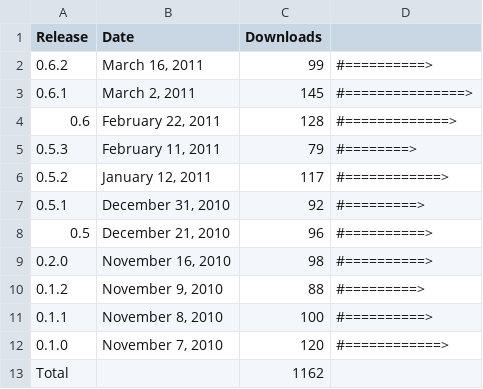
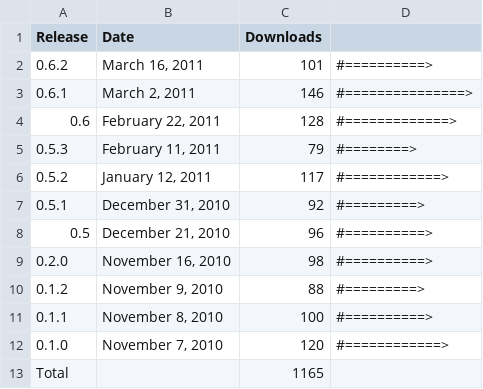
Before and after one commit to prody/ProDy, a CSV file: doc/_static/pypi_statistics.csv, drawn as a sheet.

```diff
--- a/doc/_static/pypi_statistics.csv
+++ b/doc/_static/pypi_statistics.csv
@@ -1,4 +1,4 @@
 Release;Date;Downloads;
-0.6.2;March 16, 2011;99;#==========>
-0.6.1;March  2, 2011;145;#===============>
+0.6.2;March 16, 2011;101;#==========>
+0.6.1;March  2, 2011;146;#===============>
 0.6;February 22, 2011;128;#=============>
@@ -12,2 +12,2 @@ Release;Date;Downloads;
 0.1.0;November  7, 2010;120;#============>
-Total; ;1162;
+Total; ;1165;
```
Also changed, not shown: doc/_static/pypi_downloads.csv, 8 other files.
